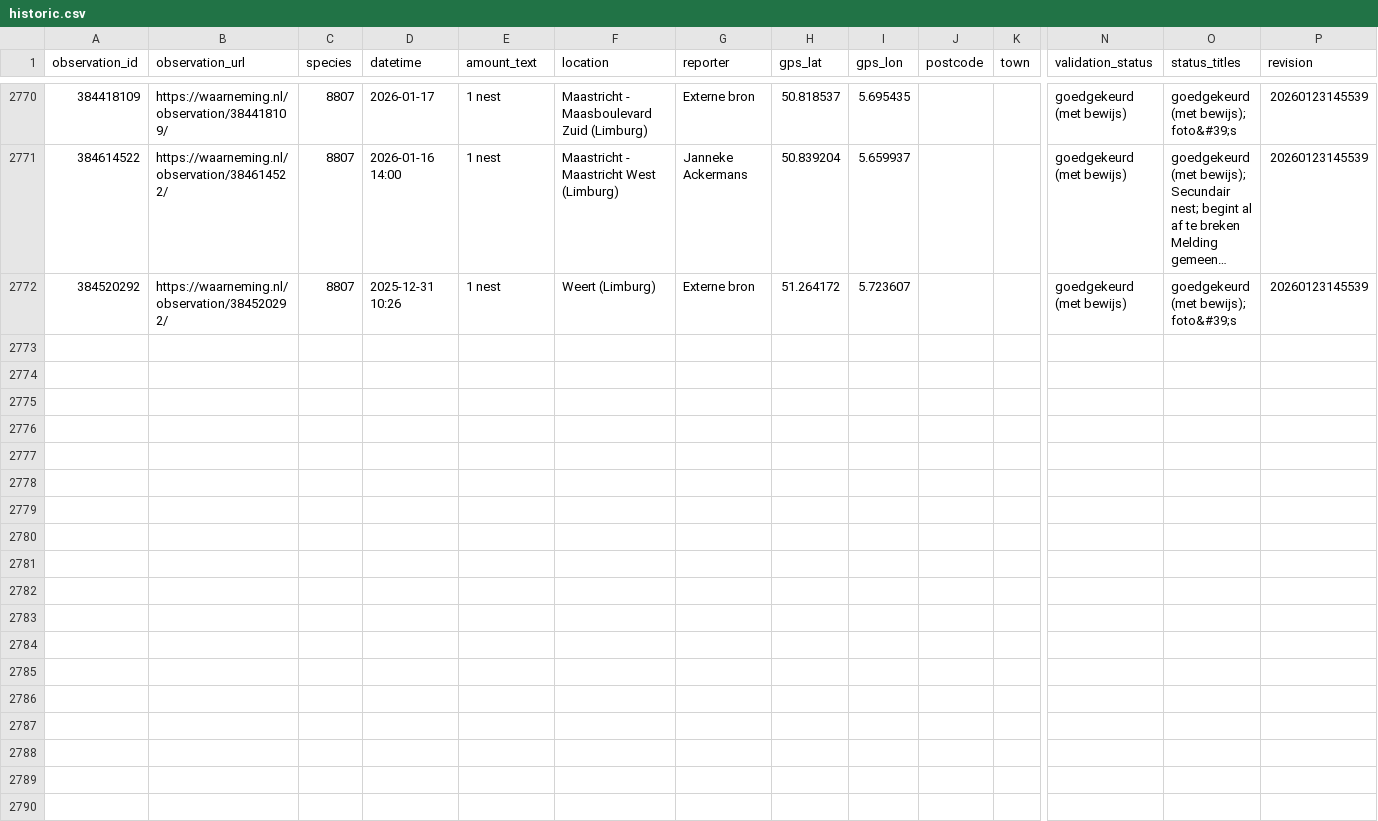
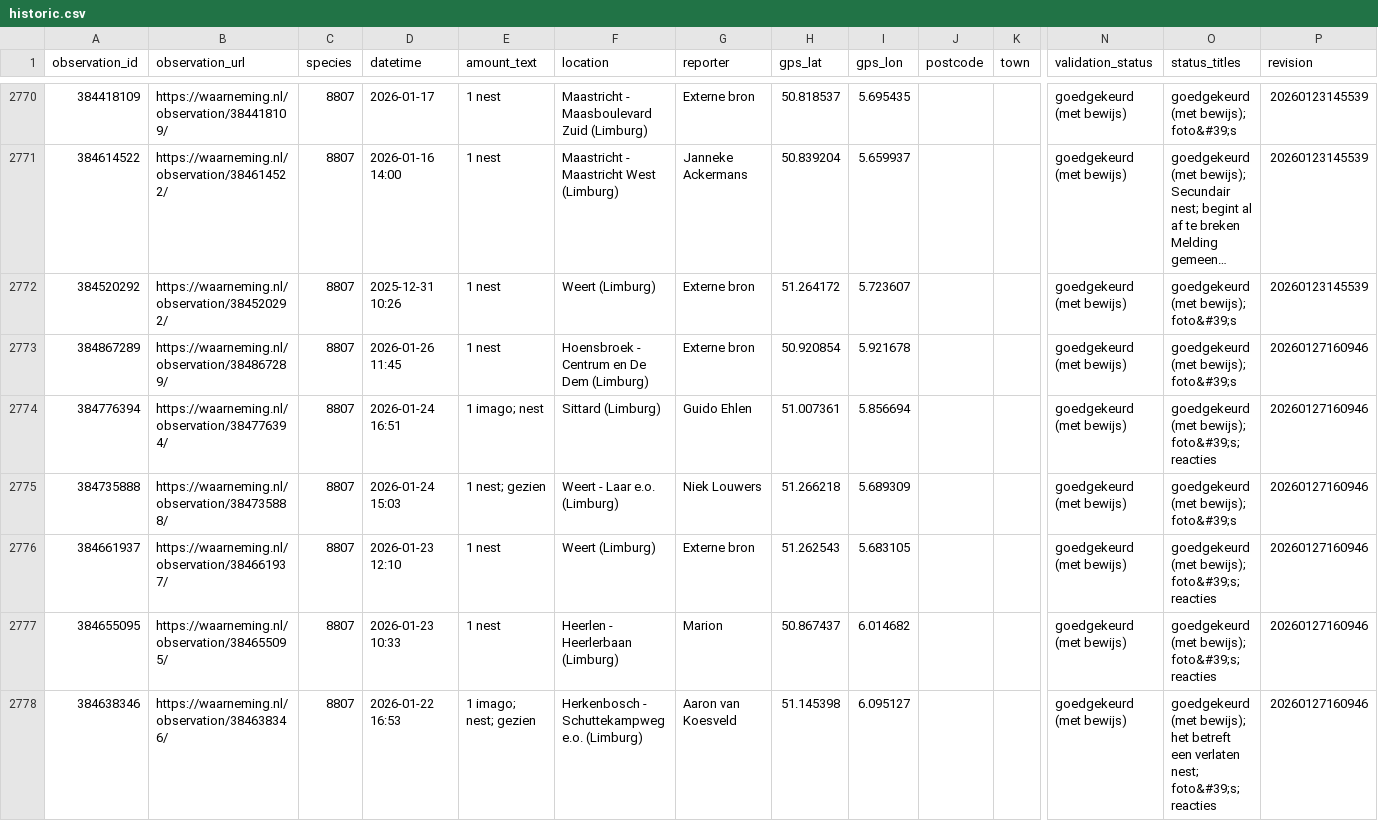
Before and after one commit to Matts/manual-data-input, a CSV file: historic.csv, drawn as a sheet; only a part is shown, gaps mark what is left out; long unchanged cells end in …; rows hold the shown columns only; the diff names each change by its address in the sheet, - before the commit and + after, or states it on an @@ line.

```diff
--- a/historic.csv
+++ b/historic.csv
+row 2773: 384867289 | https://waarneming.nl/observation/384867289/ | 8807 | 2026-01-26 11:45 | 1 nest | Hoensbroek - Centrum en De Dem (Limburg) | Externe bron | 50.920854 | 5.921678 |  |  | goedgekeurd (met bewijs) | goedgekeurd (met bewijs); foto&#39;s | 20260127160946
+row 2774: 384776394 | https://waarneming.nl/observation/384776394/ | 8807 | 2026-01-24 16:51 | 1 imago; nest | Sittard (Limburg) | Guido Ehlen | 51.007361 | 5.856694 |  |  | goedgekeurd (met bewijs) | goedgekeurd (met bewijs); foto&#39;s; reacties | 20260127160946
+row 2775: 384735888 | https://waarneming.nl/observation/384735888/ | 8807 | 2026-01-24 15:03 | 1 nest; gezien | Weert - Laar e.o. (Limburg) | Niek Louwers | 51.266218 | 5.689309 |  |  | goedgekeurd (met bewijs) | goedgekeurd (met bewijs); foto&#39;s | 20260127160946
+row 2776: 384661937 | https://waarneming.nl/observation/384661937/ | 8807 | 2026-01-23 12:10 | 1 nest | Weert (Limburg) | Externe bron | 51.262543 | 5.683105 |  |  | goedgekeurd (met bewijs) | goedgekeurd (met bewijs); foto&#39;s; reacties | 20260127160946
+row 2777: 384655095 | https://waarneming.nl/observation/384655095/ | 8807 | 2026-01-23 10:33 | 1 nest | Heerlen - Heerlerbaan (Limburg) | Marion | 50.867437 | 6.014682 |  |  | goedgekeurd (met bewijs) | goedgekeurd (met bewijs); foto&#39;s; reacties | 20260127160946
+row 2778: 384638346 | https://waarneming.nl/observation/384638346/ | 8807 | 2026-01-22 16:53 | 1 imago; nest; gezien | Herkenbosch - Schuttekampweg e.o. (Limburg) | Aaron van Koesveld | 51.145398 | 6.095127 |  |  | goedgekeurd (met bewijs) | goedgekeurd (met bewijs); het betreft een verlaten nest; foto&#39;s; reacties | 20260127160946
```
Also changed, not shown: data.csv, raw.csv.
